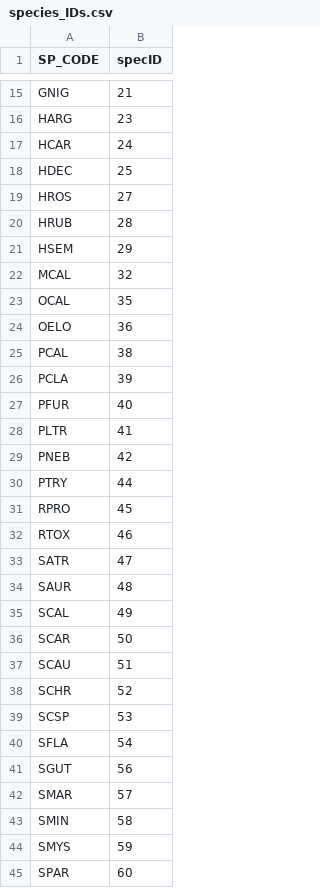
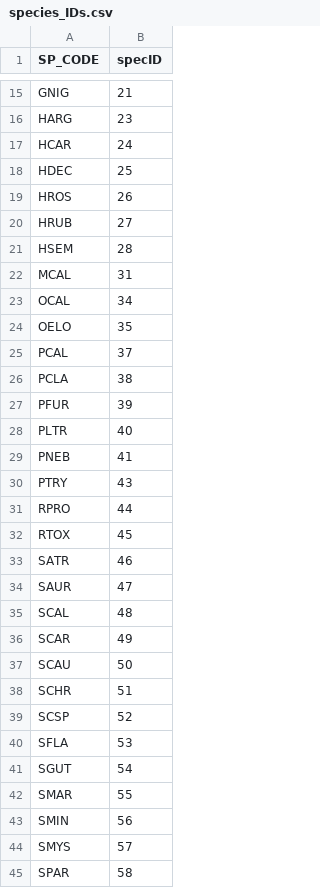
Before and after one commit to anamtk/community_detection, a CSV file: data_outputs/sbc_fish/metadata/species_IDs.csv, drawn as a sheet; only a part is shown, gaps mark what is left out; the diff covers the shown part only.

```diff
--- a/data_outputs/sbc_fish/metadata/species_IDs.csv
+++ b/data_outputs/sbc_fish/metadata/species_IDs.csv
@@ -18,28 +18,28 @@
 "HDEC",25
-"HROS",27
-"HRUB",28
-"HSEM",29
-"MCAL",32
-"OCAL",35
-"OELO",36
-"PCAL",38
-"PCLA",39
-"PFUR",40
-"PLTR",41
-"PNEB",42
-"PTRY",44
-"RPRO",45
-"RTOX",46
-"SATR",47
-"SAUR",48
-"SCAL",49
-"SCAR",50
-"SCAU",51
-"SCHR",52
-"SCSP",53
-"SFLA",54
-"SGUT",56
-"SMAR",57
-"SMIN",58
-"SMYS",59
-"SPAR",60
+"HROS",26
+"HRUB",27
+"HSEM",28
+"MCAL",31
+"OCAL",34
+"OELO",35
+"PCAL",37
+"PCLA",38
+"PFUR",39
+"PLTR",40
+"PNEB",41
+"PTRY",43
+"RPRO",44
+"RTOX",45
+"SATR",46
+"SAUR",47
+"SCAL",48
+"SCAR",49
+"SCAU",50
+"SCHR",51
+"SCSP",52
+"SFLA",53
+"SGUT",54
+"SMAR",55
+"SMIN",56
+"SMYS",57
+"SPAR",58
```
Also changed, not shown: 3 removed rows and 13 edited cells elsewhere in this file, 11 other files.
